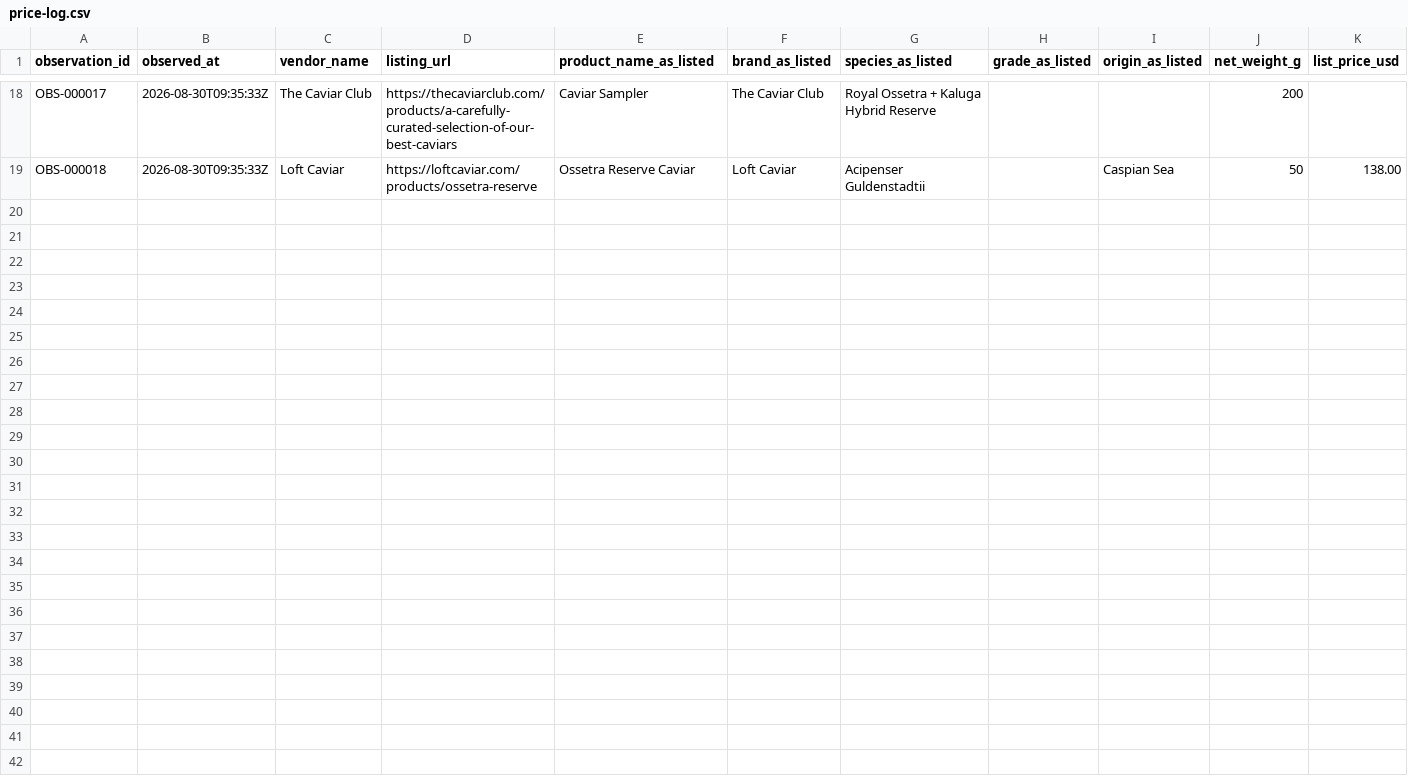
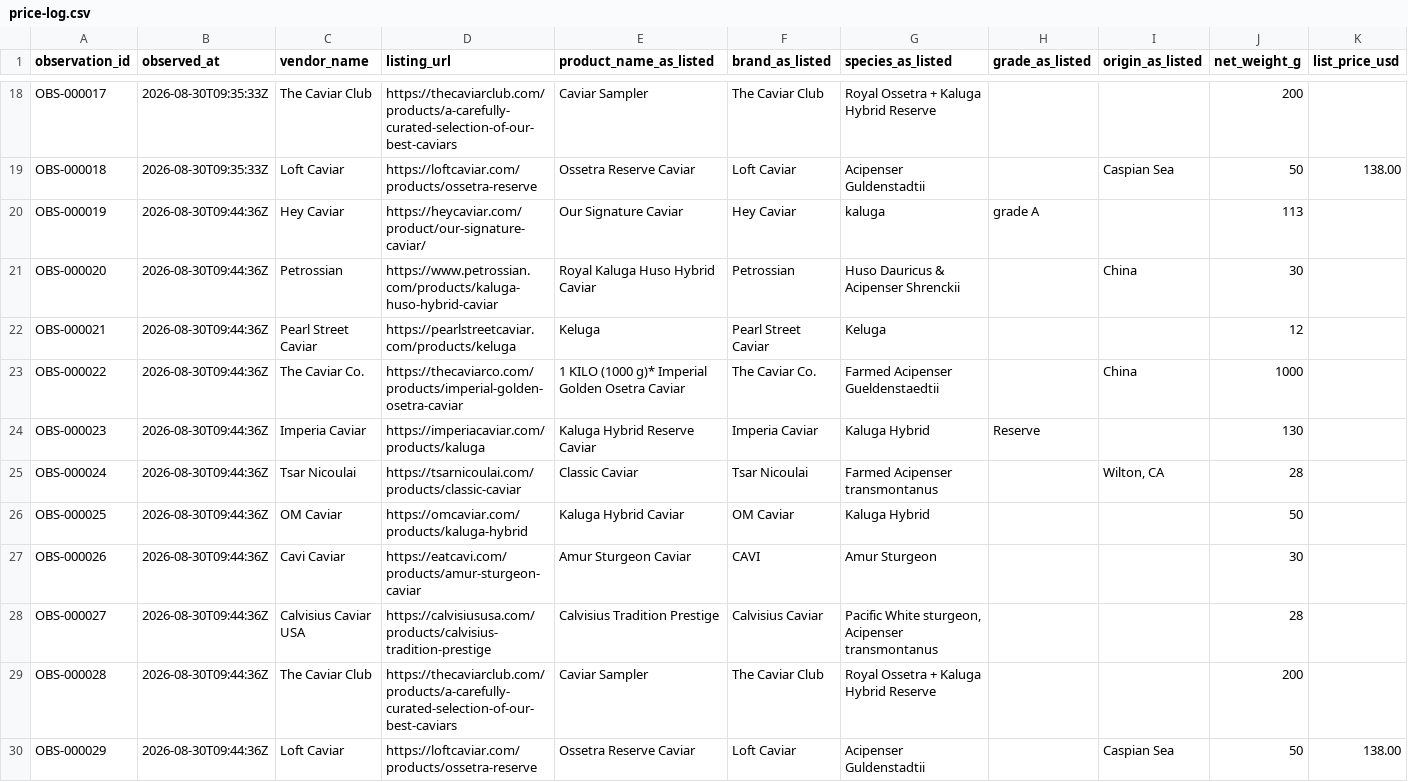
Before and after one commit to Dithilli/caviar-index, a CSV file: data/price-log.csv, drawn as a sheet; only a part is shown, gaps mark what is left out; rows hold the shown columns only; the diff names each change by its address in the sheet, - before the commit and + after, or states it on an @@ line.

```diff
--- a/data/price-log.csv
+++ b/data/price-log.csv
+row 20: OBS-000019 | 2026-08-30T09:44:36Z | Hey Caviar | https://heycaviar.com/product/our-signature-caviar/ | Our Signature Caviar | Hey Caviar | kaluga | grade A |  | 113
+row 21: OBS-000020 | 2026-08-30T09:44:36Z | Petrossian | https://www.petrossian.com/products/kaluga-huso-hybrid-caviar | Royal Kaluga Huso Hybrid Caviar | Petrossian | Huso Dauricus & Acipenser Shrenckii |  | China | 30
+row 22: OBS-000021 | 2026-08-30T09:44:36Z | Pearl Street Caviar | https://pearlstreetcaviar.com/products/keluga | Keluga | Pearl Street Caviar | Keluga |  |  | 12
+row 23: OBS-000022 | 2026-08-30T09:44:36Z | The Caviar Co. | https://thecaviarco.com/products/imperial-golden-osetra-caviar | 1 KILO (1000 g)* Imperial Golden Osetra Caviar | The Caviar Co. | Farmed Acipenser Gueldenstaedtii |  | China | 1000
+row 24: OBS-000023 | 2026-08-30T09:44:36Z | Imperia Caviar | https://imperiacaviar.com/products/kaluga | Kaluga Hybrid Reserve Caviar | Imperia Caviar | Kaluga Hybrid | Reserve |  | 130
+row 25: OBS-000024 | 2026-08-30T09:44:36Z | Tsar Nicoulai | https://tsarnicoulai.com/products/classic-caviar | Classic Caviar | Tsar Nicoulai | Farmed Acipenser transmontanus |  | Wilton, CA | 28
+row 26: OBS-000025 | 2026-08-30T09:44:36Z | OM Caviar | https://omcaviar.com/products/kaluga-hybrid | Kaluga Hybrid Caviar | OM Caviar | Kaluga Hybrid |  |  | 50
+row 27: OBS-000026 | 2026-08-30T09:44:36Z | Cavi Caviar | https://eatcavi.com/products/amur-sturgeon-caviar | Amur Sturgeon Caviar | CAVI | Amur Sturgeon |  |  | 30
+row 28: OBS-000027 | 2026-08-30T09:44:36Z | Calvisius Caviar USA | https://calvisiususa.com/products/calvisius-tradition-prestige | Calvisius Tradition Prestige | Calvisius Caviar | Pacific White sturgeon, Acipenser transmontanus |  |  | 28
+row 29: OBS-000028 | 2026-08-30T09:44:36Z | The Caviar Club | https://thecaviarclub.com/products/a-carefully-curated-selection-of-our-best-caviars | Caviar Sampler | The Caviar Club | Royal Ossetra + Kaluga Hybrid Reserve |  |  | 200
+row 30: OBS-000029 | 2026-08-30T09:44:36Z | Loft Caviar | https://loftcaviar.com/products/ossetra-reserve | Ossetra Reserve Caviar | Loft Caviar | Acipenser Guldenstadtii |  | Caspian Sea | 50 | 138.00
```
Also changed, not shown: 12 other files.
